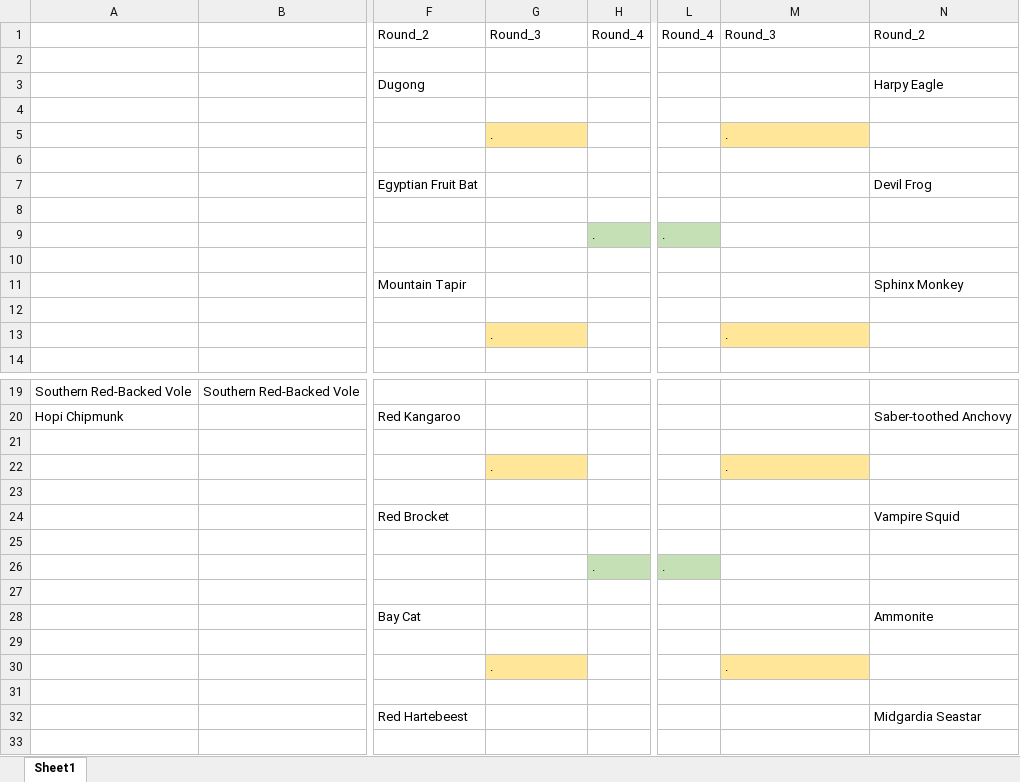
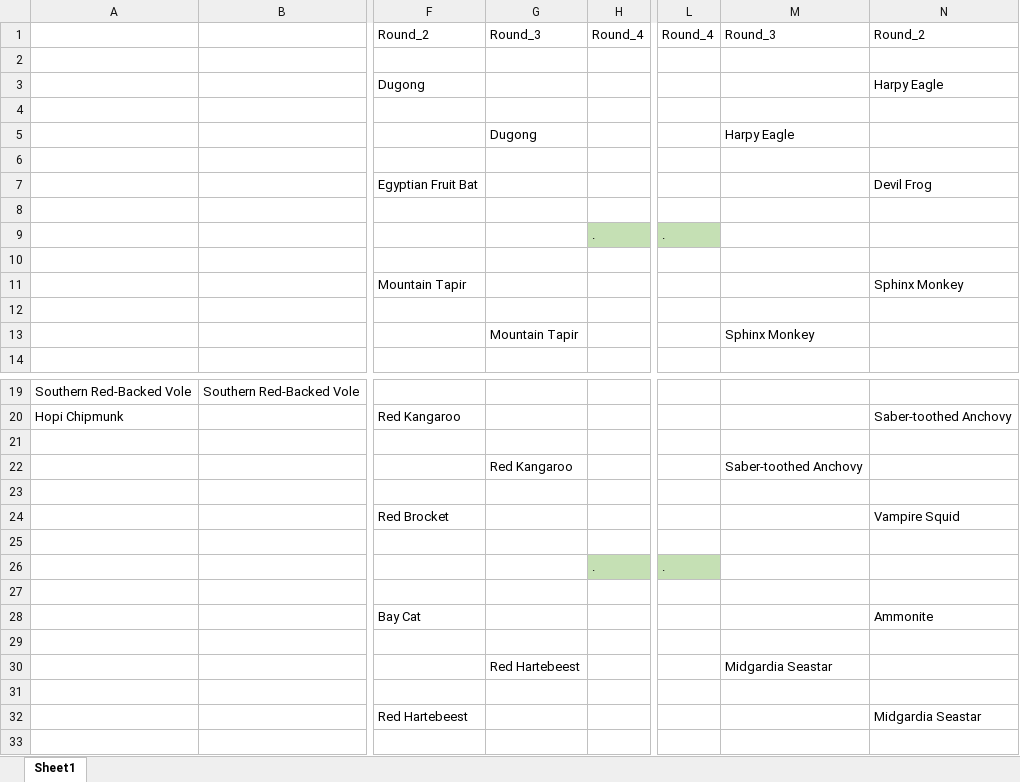
Before and after one commit to JKRWard/MMM, an Excel workbook: 2021_results.xlsx, sheet Sheet1, drawn as a sheet; only a part is shown, gaps mark what is left out; values as stored, in another font and other column widths than the file's, no borders; the diff names each change by its address in the sheet, - before the commit and + after, or states it on an @@ line.

```diff
--- a/2021_results.xlsx (sheet Sheet1)
+++ b/2021_results.xlsx (sheet Sheet1)
-G5: .
+G5: Dugong
-G5 fill: #FFE699
+G5 fill: none
-M5: .
+M5: Harpy Eagle
-M5 fill: #FFE699
+M5 fill: none
-G13: .
+G13: Mountain Tapir
-G13 fill: #FFE699
+G13 fill: none
-M13: .
+M13: Sphinx Monkey
-M13 fill: #FFE699
+M13 fill: none
-G22: .
+G22: Red Kangaroo
-G22 fill: #FFE699
+G22 fill: none
-M22: .
+M22: Saber-toothed Anchovy
-M22 fill: #FFE699
+M22 fill: none
-G30: .
+G30: Red Hartebeest
-G30 fill: #FFE699
+G30 fill: none
-M30: .
+M30: Midgardia Seastar
-M30 fill: #FFE699
+M30 fill: none
```
Also changed, not shown: 1 other file.
